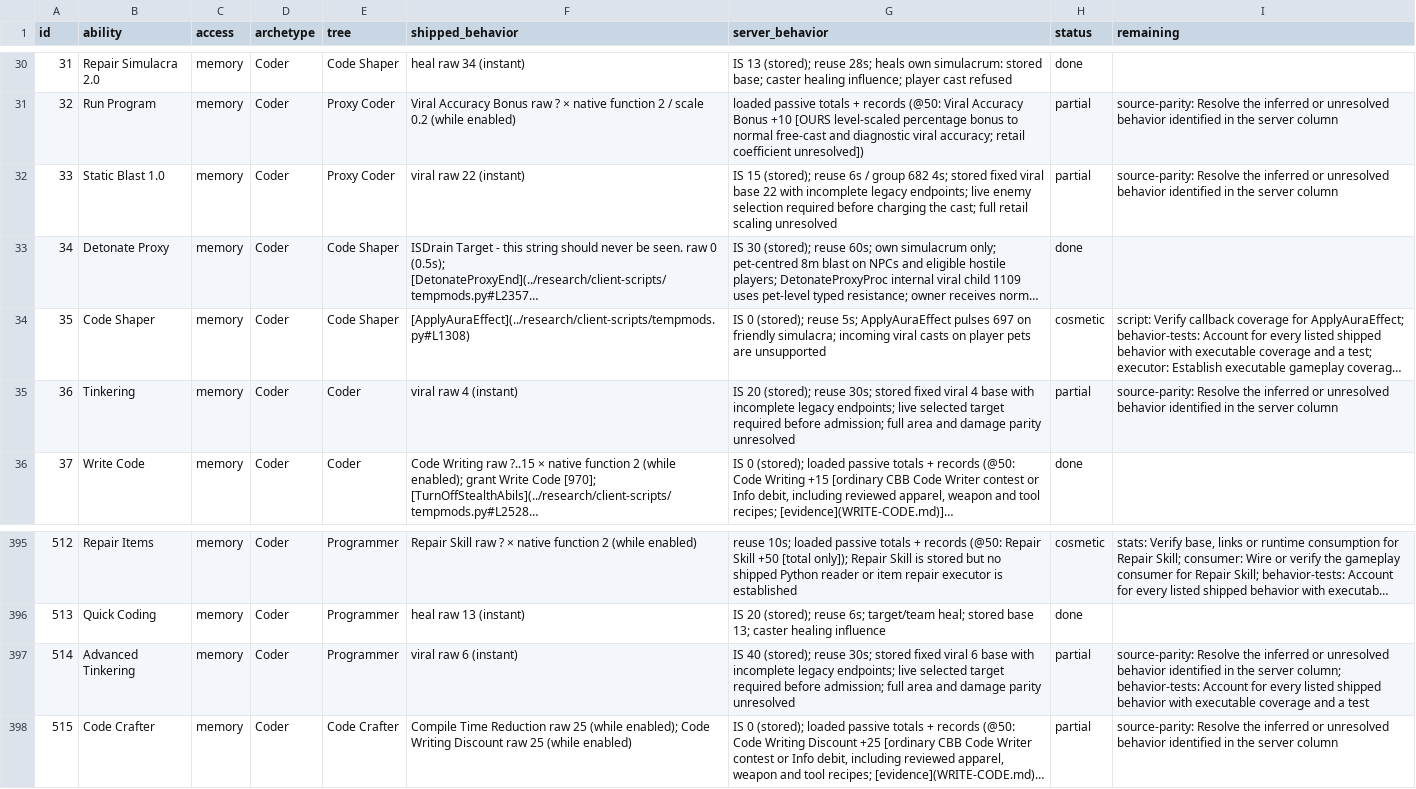
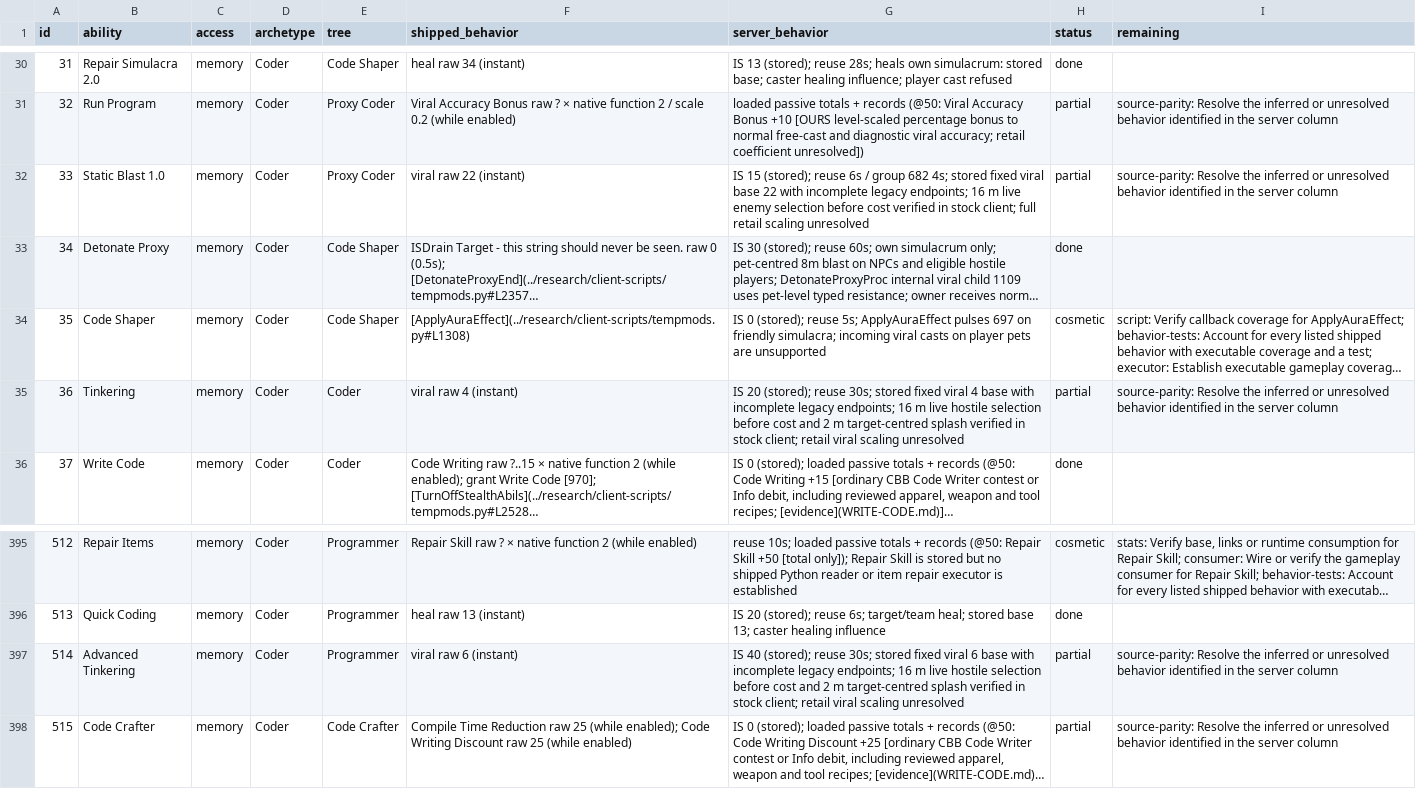
Before and after one commit to kylebrussell/mxo-hd, a CSV file: docs/ABILITY-PARITY.csv, drawn as a sheet; only a part is shown, gaps mark what is left out; long unchanged cells end in …; the diff names each change by its address in the sheet, - before the commit and + after, or states it on an @@ line.

Commit message:
Credit native Coder range and splash bounds and correct compiler instructions

```diff
--- a/docs/ABILITY-PARITY.csv
+++ b/docs/ABILITY-PARITY.csv
-G32 (server_behavior): …legacy endpoints; live enemy selection required before charging the cast; full retail…
+G32 (server_behavior): …legacy endpoints; 16 m live enemy selection before cost verified in stock client; full retail…
-G35 (server_behavior): …legacy endpoints; live selected target required before admission; full area and damage parity unresolved
+G35 (server_behavior): …legacy endpoints; 16 m live hostile selection before cost and 2 m target-centred splash verified in stock client; retail viral scaling unresolved
-G397 (server_behavior): …legacy endpoints; live selected target required before admission; full area and damage parity unresolved
+G397 (server_behavior): …legacy endpoints; 16 m live hostile selection before cost and 2 m target-centred splash verified in stock client; retail viral scaling unresolved
-I397 (remaining): …the server column; behavior-tests: Account for every listed shipped behavior with executable coverage and a test
+I397 (remaining): …the server column
```
Also changed, not shown: 3 other files.
